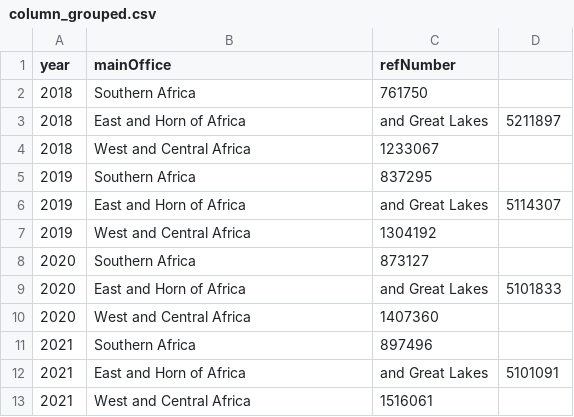
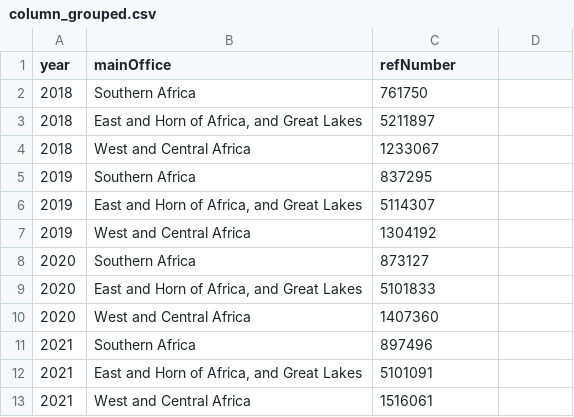
Before and after one commit to GDS-ODSSS/unhcr-dataviz-platform, a CSV file: data/comparison/column_grouped.csv, drawn as a sheet; the diff names each change by its address in the sheet, - before the commit and + after, or states it on an @@ line.

```diff
--- a/data/comparison/column_grouped.csv
+++ b/data/comparison/column_grouped.csv
-B3 (mainOffice): East and Horn of Africa
+B3 (mainOffice): East and Horn of Africa, and Great Lakes
-C3 (refNumber): and Great Lakes
+C3 (refNumber): 5211897
-D3: 5211897
+D3: (empty)
-B6 (mainOffice): East and Horn of Africa
+B6 (mainOffice): East and Horn of Africa, and Great Lakes
-C6 (refNumber): and Great Lakes
+C6 (refNumber): 5114307
-D6: 5114307
+D6: (empty)
-B9 (mainOffice): East and Horn of Africa
+B9 (mainOffice): East and Horn of Africa, and Great Lakes
-C9 (refNumber): and Great Lakes
+C9 (refNumber): 5101833
-D9: 5101833
+D9: (empty)
-B12 (mainOffice): East and Horn of Africa
+B12 (mainOffice): East and Horn of Africa, and Great Lakes
-C12 (refNumber): and Great Lakes
+C12 (refNumber): 5101091
-D12: 5101091
+D12: (empty)
```
Also changed, not shown: data/comparison/bar_grouped.csv, data/correlation/bubble.csv, 6 other files.
